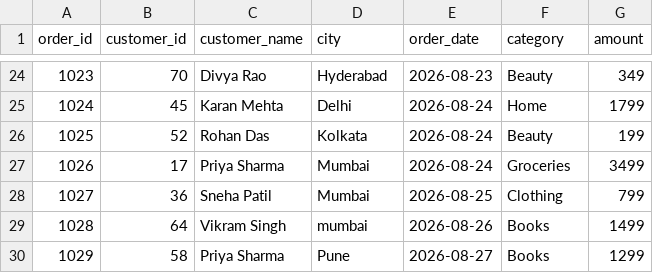
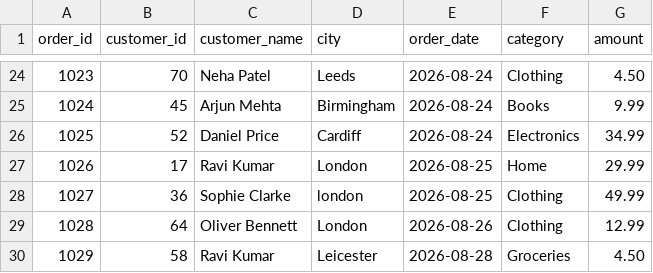
Before and after one commit to Ravishankar7781/ravishakar49.com, a CSV file: files/week-01/week1_orders.csv, drawn as a sheet; only a part is shown, gaps mark what is left out; the diff covers the shown part only.

```diff
--- a/files/week-01/week1_orders.csv
+++ b/files/week-01/week1_orders.csv
@@ -24,7 +24,7 @@ order_id,customer_id,customer_name,city,order_date,category,amount
-1023,70,Divya Rao,Hyderabad,2026-08-23,Beauty,349
-1024,45,Karan Mehta,Delhi,2026-08-24,Home,1799
-1025,52,Rohan Das,Kolkata,2026-08-24,Beauty,199
-1026,17,Priya Sharma,Mumbai,2026-08-24,Groceries,3499
-1027,36,Sneha Patil,Mumbai,2026-08-25,Clothing,799
-1028,64,Vikram Singh,mumbai,2026-08-26,Books,1499
-1029,58,Priya Sharma,Pune,2026-08-27,Books,1299
+1023,70,Neha Patel,Leeds,2026-08-24,Clothing,4.50
+1024,45,Arjun Mehta,Birmingham,2026-08-24,Books,9.99
+1025,52,Daniel Price,Cardiff,2026-08-24,Electronics,34.99
+1026,17,Ravi Kumar,London,2026-08-25,Home,29.99
+1027,36,Sophie Clarke,london,2026-08-25,Clothing,49.99
+1028,64,Oliver Bennett,London,2026-08-26,Clothing,12.99
+1029,58,Ravi Kumar,Leicester,2026-08-28,Groceries,4.50
```
Also changed, not shown: 142 edited cells elsewhere in this file, 4 other files.
